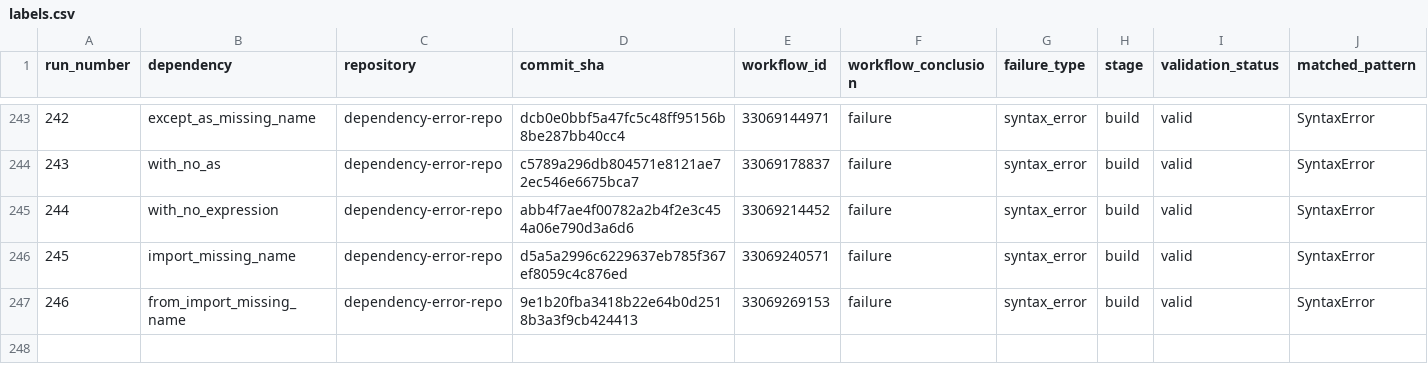
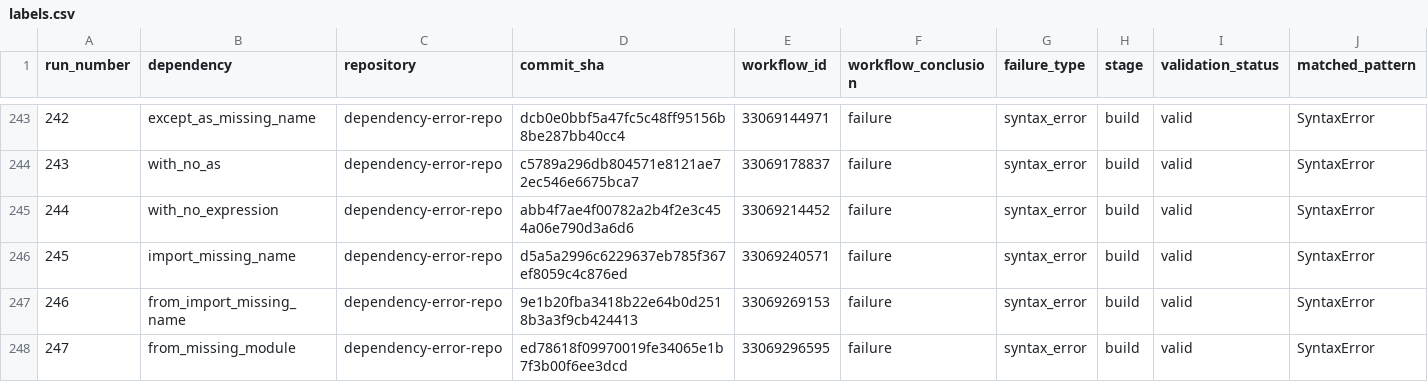
Before and after one commit to DhruvHegde/dependency-error-repo, a CSV file: labels.csv, drawn as a sheet; only a part is shown, gaps mark what is left out; rows hold the shown columns only; the diff names each change by its address in the sheet, - before the commit and + after, or states it on an @@ line.

Commit message:
Syntax Error Run 248 [augassign_no_value]

```diff
--- a/labels.csv
+++ b/labels.csv
+row 248: 247 | from_missing_module | dependency-error-repo | ed78618f09970019fe34065e1b7f3b00f6ee3dcd | 33069296595 | failure | syntax_error | build | valid | SyntaxError
```
Also changed, not shown: 2 other files.
